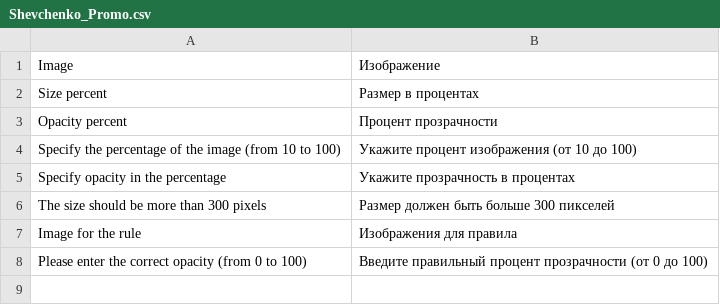
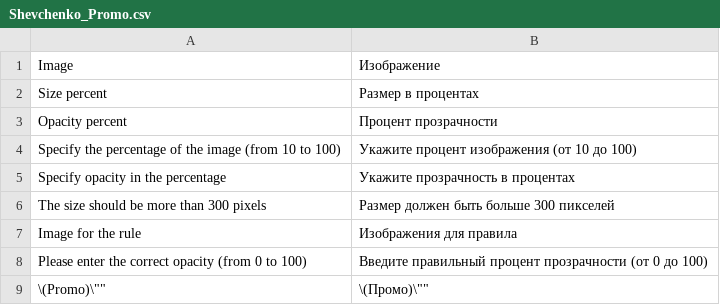
Before and after one commit to 1408sheva/magento-mirror, a CSV file: app/locale/ru_RU/Shevchenko_Promo.csv, drawn as a sheet.

Commit message:
Добавил ("Промо")

```diff
--- a/app/locale/ru_RU/Shevchenko_Promo.csv
+++ b/app/locale/ru_RU/Shevchenko_Promo.csv
@@ -8 +8,2 @@
 "Please enter the correct opacity (from 0 to 100)","Введите правильный процент прозрачности (от 0 до 100)"
+"\"(Promo)\"","\"(Промо)\""
```
Also changed, not shown: app/locale/en_US/Shevchenko_Promo.csv, app/locale/uk_UA/Shevchenko_Promo.csv, 2 other files.
